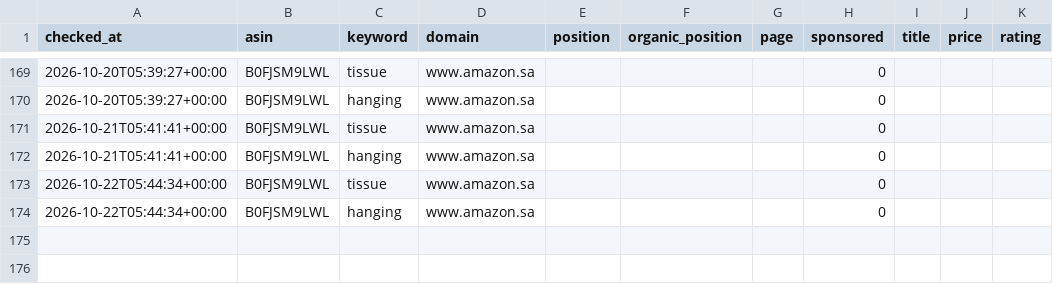
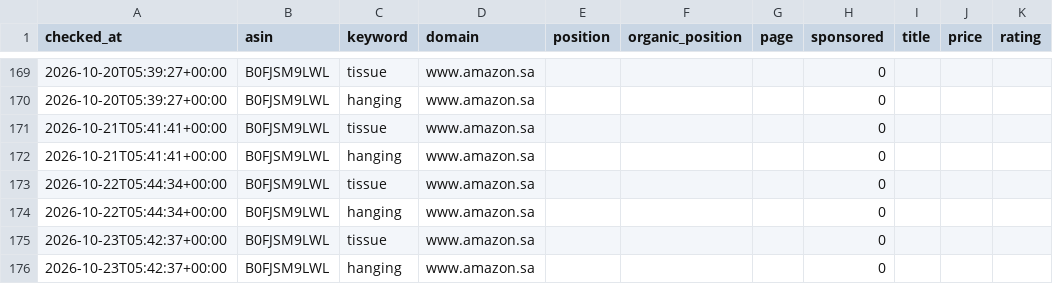
Before and after one commit to 1833897305-hue/amazon-keyword-rank-tracker, a CSV file: data/ranks.csv, drawn as a sheet; only a part is shown, gaps mark what is left out.

Commit message:
chore: daily rank update 2026-10-23

```diff
--- a/data/ranks.csv
+++ b/data/ranks.csv
@@ -174 +174,3 @@ checked_at,asin,keyword,domain,position,organic_position,page,sponsored,title,pr
 2026-10-22T05:44:34+00:00,B0FJSM9LWL,hanging,www.amazon.sa,,,,0,,,
+2026-10-23T05:42:37+00:00,B0FJSM9LWL,tissue,www.amazon.sa,,,,0,,,
+2026-10-23T05:42:37+00:00,B0FJSM9LWL,hanging,www.amazon.sa,,,,0,,,
```
Also changed, not shown: 3 other files.
